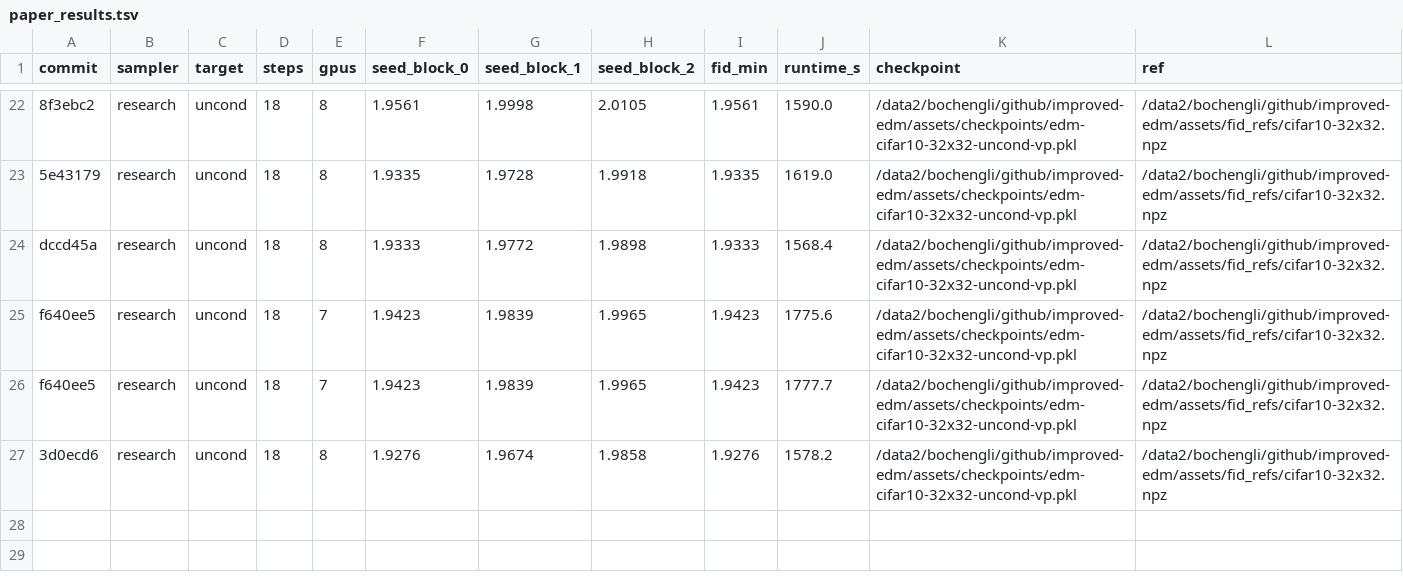
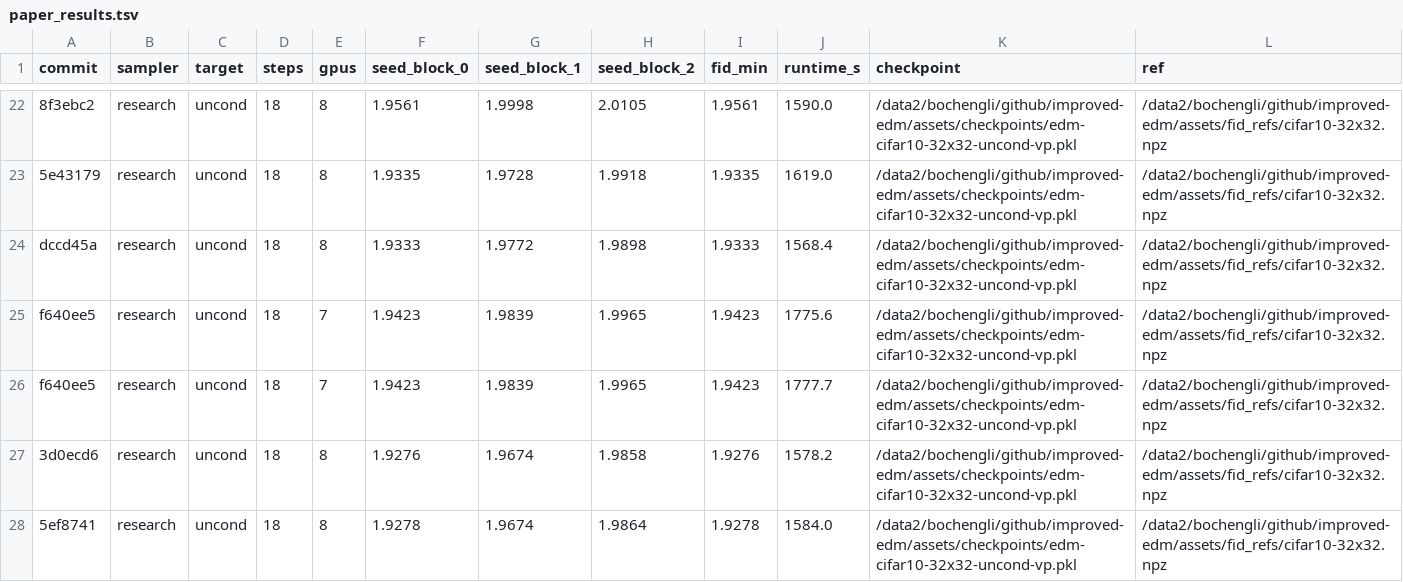
Before and after one commit to Colanora/improved-edm, a TSV file: paper_results.tsv, drawn as a sheet; only a part is shown, gaps mark what is left out; the diff names each change by its address in the sheet, - before the commit and + after, or states it on an @@ line.

```diff
--- a/paper_results.tsv
+++ b/paper_results.tsv
+row 28: 5ef8741 | research | uncond | 18 | 8 | 1.9278 | 1.9674 | 1.9864 | 1.9278 | 1584.0 | /data2/bochengli/github/improved-edm/assets/checkpoints/edm-cifar10-32x32-uncond-vp.pkl | /data2/bochengli/github/improved-edm/assets/fid_refs/cifar10-32x32.npz
```
Also changed, not shown: experiment_reports.tsv, results.tsv, 1 other file.
